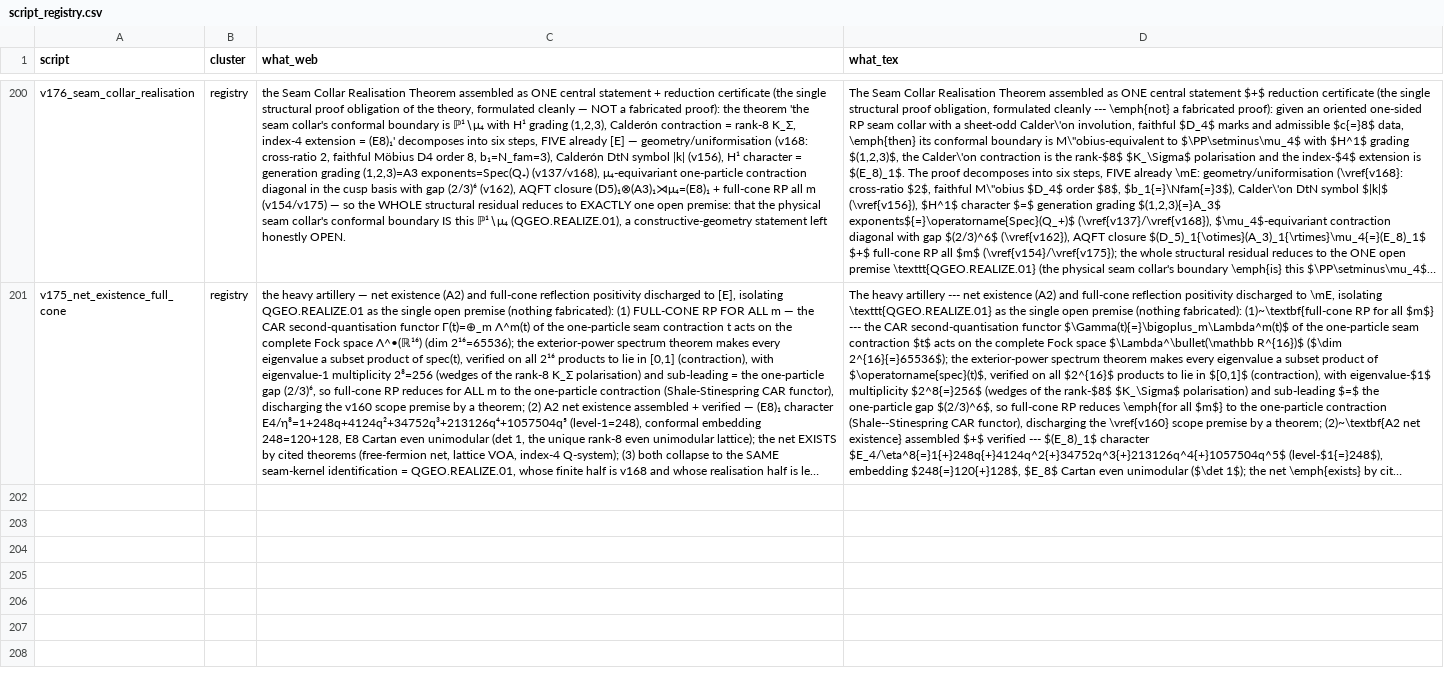
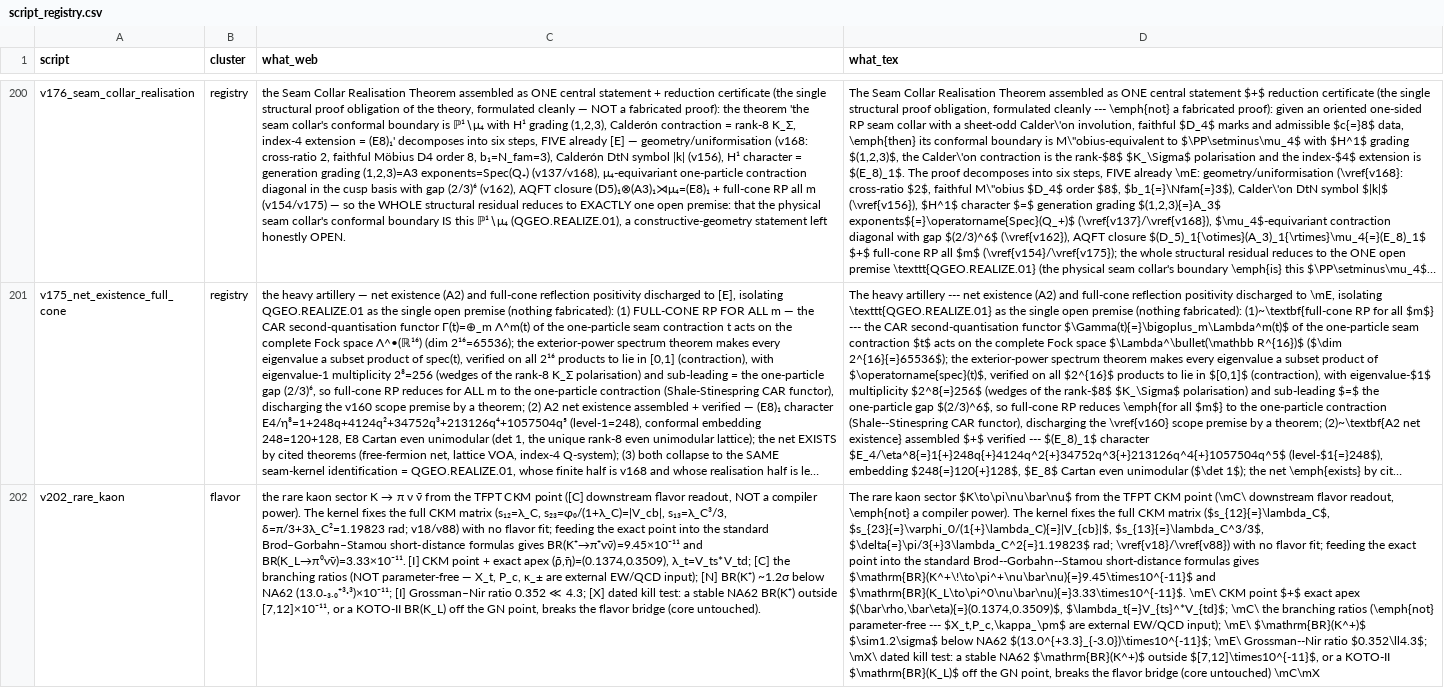
Before and after one commit to sthamann/tfpt-theoryv4, a CSV file: verification/script_registry.csv, drawn as a sheet; only a part is shown, gaps mark what is left out; long unchanged cells end in …; the diff names each change by its address in the sheet, - before the commit and + after, or states it on an @@ line.

```diff
--- a/verification/script_registry.csv
+++ b/verification/script_registry.csv
+row 202: v202_rare_kaon | flavor | the rare kaon sector K → π ν ν̄ from the TFPT CKM point ([C] downstream flavor readout, NOT a compiler power). The kernel fixes the full CKM matrix (s₁₂=λ_C, s₂₃=φ₀/(1+λ_C)=|V_cb|, s₁₃=λ_C³/3, δ=π/3+3λ_C²=1.19823 rad; v18/v88) with no flavor fit; feeding the exact point into the standard Brod–Gorbahn–Stamou short-distance formulas gives BR(K⁺→π⁺νν̄)=9.45×10⁻¹¹ and BR(K_L→π⁰νν̄)=3.33×10⁻¹¹. [I] CKM point + exact apex (ρ̄,η̄)=(0.1374,0.3509), λ_t=V_ts*V_td; [C] the branching ratios (NOT parameter-free — X_t, P_c, κ_± are external EW/QCD input); [N] BR(K⁺) ~1.2σ below NA62 (13.0₋₃.₀⁺³·³)×10⁻¹¹; [I] Grossman–Nir ratio 0.352 ≪ 4.3; [X] dated kill test: a stable NA62 BR(K⁺) outside [7,12]×10⁻¹¹, or a KOTO-II BR(K_L) off the GN point, breaks the flavor bridge (core untouched). | The rare kaon sector $K\to\pi\nu\bar\nu$ from the TFPT CKM point (\mC\ downstream flavor readout, \emph{not} a compiler power). The kernel fixes the full CKM matrix ($s_{12}{=}\lambda_C$, $s_{23}{=}\varphi_0/(1{+}\lambda_C){=}|V_{cb}|$, $s_{13}{=}\lambda_C^3/3$, $\delta{=}\pi/3{+}3\lambda_C^2{=}1.19823$ rad; \vref{v18}/\vref{v88}) with no flavor fit; feeding the exact point into the standard Brod--Gorbahn--Stamou short-distance formulas gives $\mathrm{BR}(K^+\!\to\pi^+\nu\bar\nu){=}9.45\times10^{-11}$ and $\mathrm{BR}(K_L\to\pi^0\nu\bar\nu){=}3.33\times10^{-11}$. \mE\ CKM point $+$ exact apex $(\bar\rho,\bar\eta){=}(0.1374,0.3509)$, $\lambda_t{=}V_{ts}^*V_{td}$; \mC\ the branching ratios (\emph{not} parameter-free --- $X_t,P_c,\kappa_\pm$ are external EW/QCD input); \mE\ $\mathrm{BR}(K^+)$ $\sim1.2\sigma$ below NA62 $(13.0^{+3.3}_{-3.0})\times10^{-11}$; \mE\ Grossman--Nir ratio $0.352\ll4.3$; \mX\ dated kill test: a stable NA62 $\mathrm{BR}(K^+)$ outside $[7,12]\times10^{-11}$, or a KOTO-II $\mathrm{BR}(K_L)$ off the GN point, breaks the flavor bridge (core untouched) \mC\mX
```
Also changed, not shown: verification/docs_map.csv, verification/status_ledger.csv, 37 other files.
